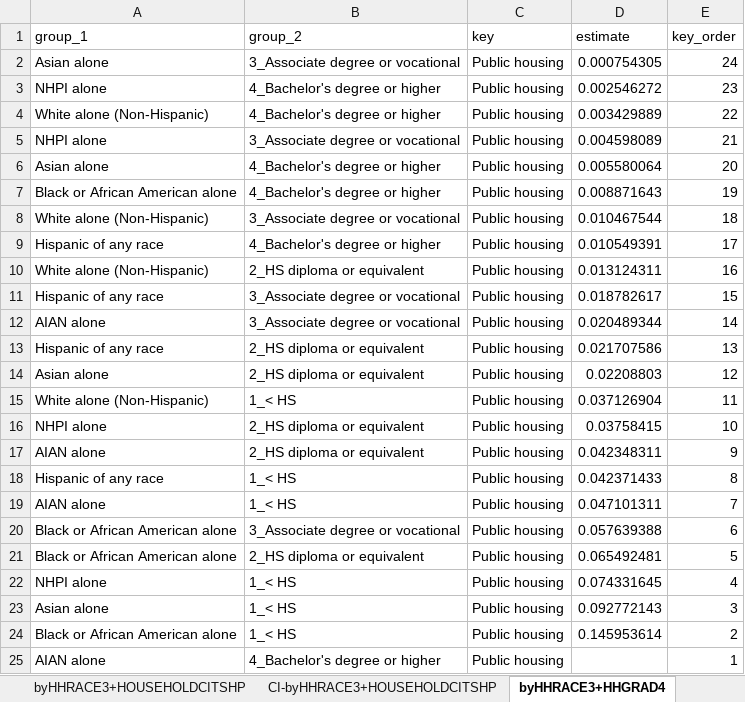
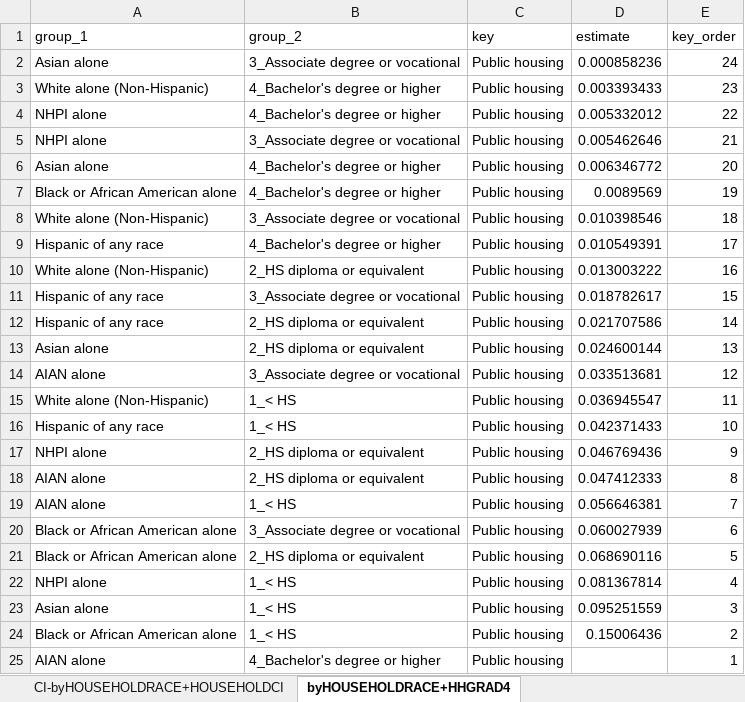
Before and after one commit to UCRCSI/blog_housing, an Excel workbook: analysis/csv files/graphs_final/graph-3-hh-ph.xlsx, sheet byHOUSEHOLDRACE+HHGRAD4, drawn as a sheet; values as stored, in another font and other column widths than the file's, no borders; removed rows and columns are numbered as before the commit, all else as after; the diff names each change by its address in the sheet, - before the commit and + after, or states it on an @@ line.

```diff
--- a/analysis/csv files/graphs_final/graph-3-hh-ph.xlsx (sheet byHOUSEHOLDRACE+HHGRAD4)
+++ b/analysis/csv files/graphs_final/graph-3-hh-ph.xlsx (sheet byHOUSEHOLDRACE+HHGRAD4)
-sheet tab: CI-byHHRACE3+HOUSEHOLDCITSHP
+sheet tab: CI-byHOUSEHOLDRACE+HOUSEHOLDCI
-sheet tab: byHHRACE3+HHGRAD4
+sheet tab: byHOUSEHOLDRACE+HHGRAD4
-D2 (estimate): 0.000754305
+D2 (estimate): 0.000858236
-row 3: NHPI alone | 4_Bachelor's degree or higher | Public housing | 0.002546272 | 23
-D3 (estimate): 0.003429889
+D3 (estimate): 0.003393433
-E3 (key_order): 22
+E3 (key_order): 23
+row 4: NHPI alone | 4_Bachelor's degree or higher | Public housing | 0.005332012 | 22
-D5 (estimate): 0.004598089
+D5 (estimate): 0.005462646
-D6 (estimate): 0.005580064
+D6 (estimate): 0.006346772
-D7 (estimate): 0.008871643
+D7 (estimate): 0.0089569
-D8 (estimate): 0.010467544
+D8 (estimate): 0.010398546
-D10 (estimate): 0.013124311
+D10 (estimate): 0.013003222
-row 12: AIAN alone | 3_Associate degree or vocational | Public housing | 0.020489344 | 14
-E12 (key_order): 13
+E12 (key_order): 14
-D13 (estimate): 0.02208803
+D13 (estimate): 0.024600144
-E13 (key_order): 12
+E13 (key_order): 13
+row 14: AIAN alone | 3_Associate degree or vocational | Public housing | 0.033513681 | 12
-D15 (estimate): 0.037126904
+D15 (estimate): 0.036945547
+row 16: Hispanic of any race | 1_< HS | Public housing | 0.042371433 | 10
-D17 (estimate): 0.03758415
+D17 (estimate): 0.046769436
-E17 (key_order): 10
+E17 (key_order): 9
-D18 (estimate): 0.042348311
+D18 (estimate): 0.047412333
-E18 (key_order): 9
+E18 (key_order): 8
-row 18: Hispanic of any race | 1_< HS | Public housing | 0.042371433 | 8
-D19 (estimate): 0.047101311
+D19 (estimate): 0.056646381
-D20 (estimate): 0.057639388
+D20 (estimate): 0.060027939
-D21 (estimate): 0.065492481
+D21 (estimate): 0.068690116
-D22 (estimate): 0.074331645
+D22 (estimate): 0.081367814
-D23 (estimate): 0.092772143
+D23 (estimate): 0.095251559
-D24 (estimate): 0.145953614
+D24 (estimate): 0.15006436
```
Also changed, not shown: sheet CI-byHOUSEHOLDRACE+HHGRAD4, sheet CI-byHOUSEHOLDRACE+HOUSEHOLDCI, sheet CI-byHOUSEHOLDRACE+HHSEX, sheet byHOUSEHOLDRACE+HOUSEHOLDCITSHP, sheet byHOUSEHOLDRACE+HHSEX, sheet CI-byHOUSEHOLDRACE, 1 more sheet, other sheet tabs, analysis/csv files/graphs_final/graph-2-hh.xlsx, 32 other files.
